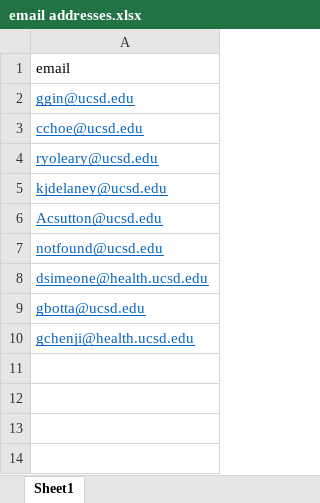
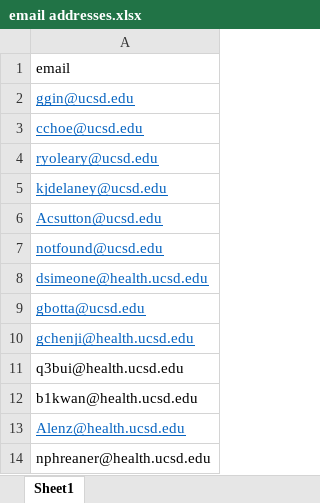
Before and after one commit to DBMI/DECS-Office-AddIns, an Excel workbook: DECS Excel Add-Ins/test files/email addresses.xlsx, sheet Sheet1, drawn as a sheet; values as stored, in another font and other column widths than the file's, no borders; the diff names each change by its address in the sheet, - before the commit and + after, or states it on an @@ line.

Commit message:
Allow lookup of emails from another spreadsheet.

```diff
--- a/DECS Excel Add-Ins/test files/email addresses.xlsx (sheet Sheet1)
+++ b/DECS Excel Add-Ins/test files/email addresses.xlsx (sheet Sheet1)
+row 11: q3bui@health.ucsd.edu
+row 12: b1kwan@health.ucsd.edu
+row 13: Alenz@health.ucsd.edu
+row 14: nphreaner@health.ucsd.edu
```
Also changed, not shown: 3 other files.
